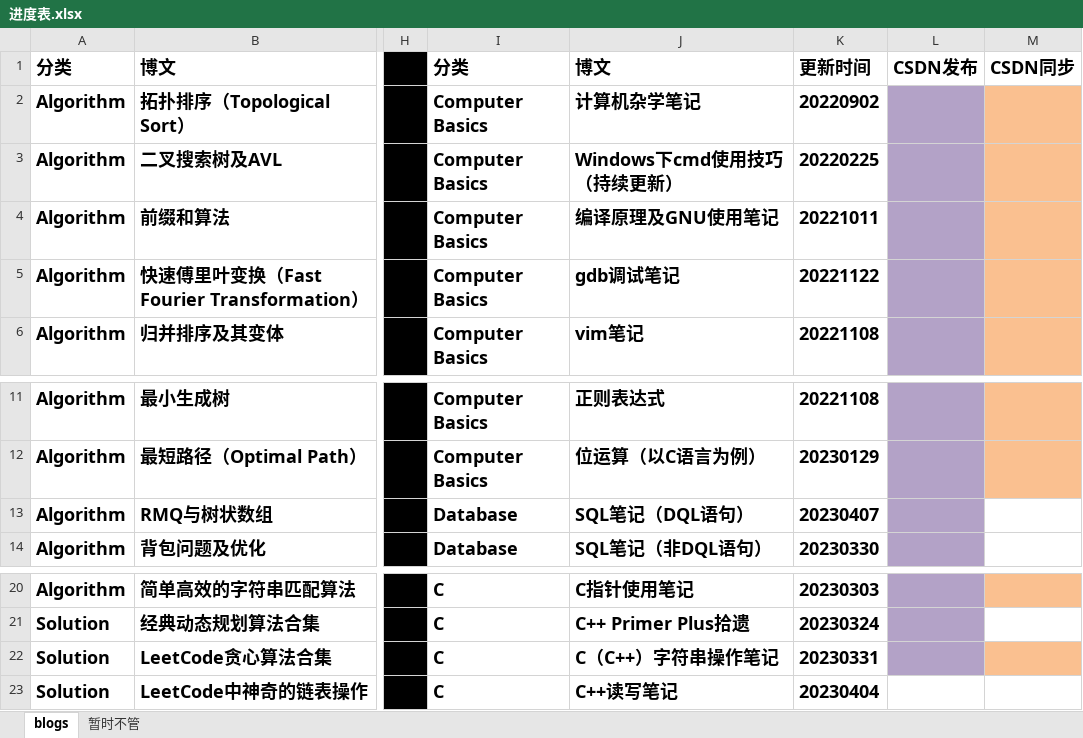
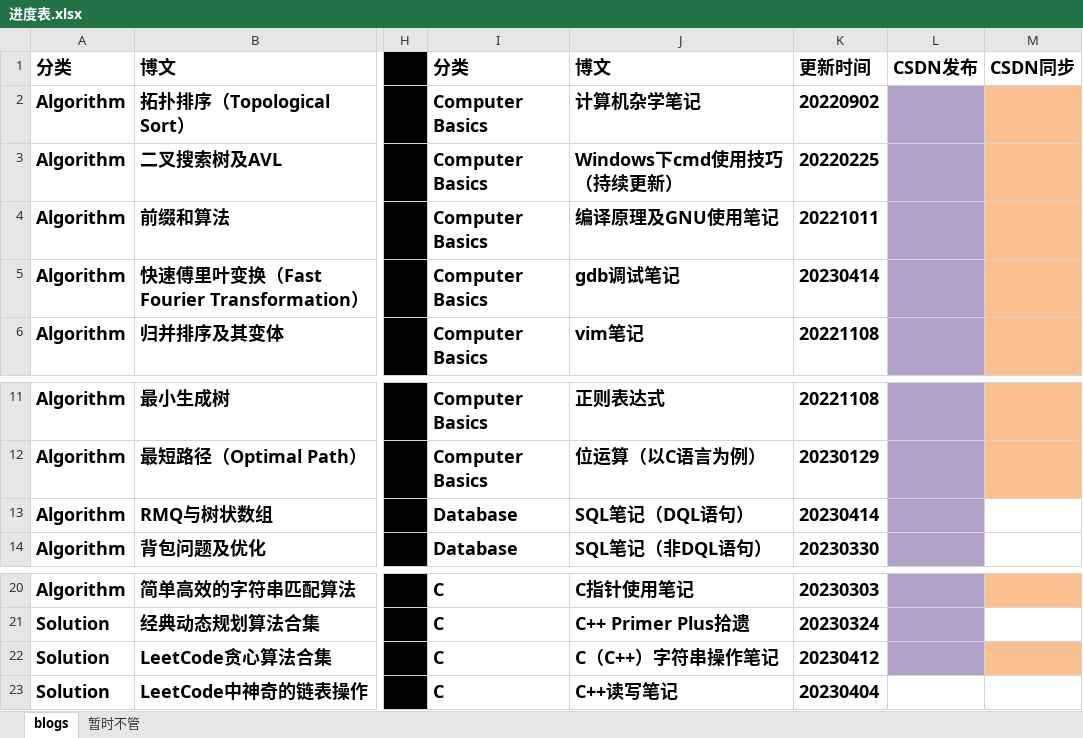
Before and after one commit to ZergWang/Blogs, an Excel workbook: 进度表.xlsx, sheet blogs, drawn as a sheet; only a part is shown, gaps mark what is left out; values as stored, in another font and other column widths than the file's, no borders; the diff names each change by its address in the sheet, - before the commit and + after, or states it on an @@ line.

```diff
--- a/进度表.xlsx (sheet blogs)
+++ b/进度表.xlsx (sheet blogs)
-K5: 20221122
+K5: 20230414
-K13: 20230407
+K13: 20230414
-K22: 20230331
+K22: 20230412
```
Also changed, not shown: 3 other files.
